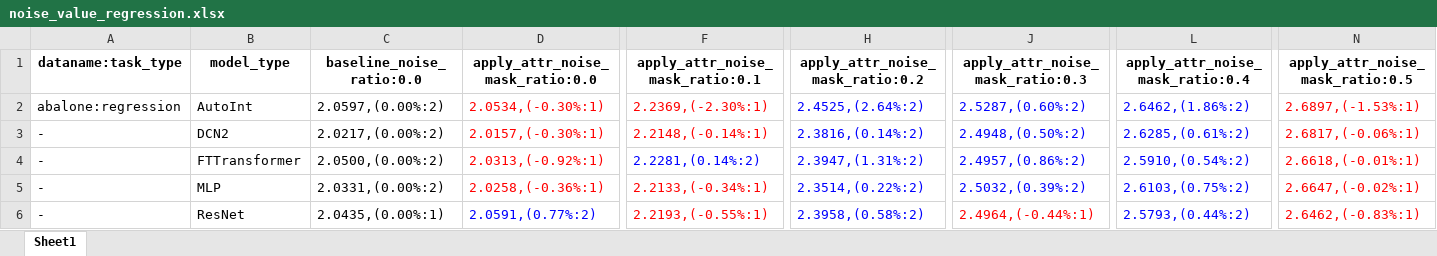
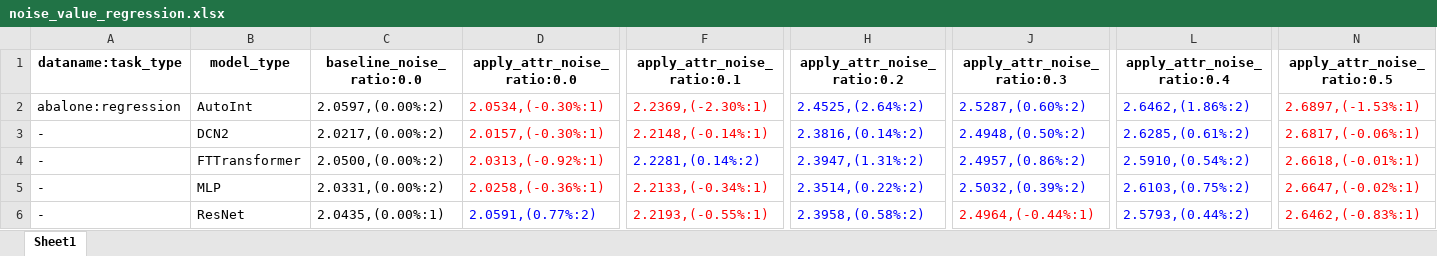
Before and after one commit to 1836897243/Ensemble_experiment_data, an Excel workbook: v5/other_exp/missing_value/noise_value_regression.xlsx, sheet Sheet1, drawn as a sheet; only a part is shown, gaps mark what is left out; values as stored, in another font and other column widths than the file's, no borders; the diff names each change by its address in the sheet, - before the commit and + after, or states it on an @@ line.

Commit message:
updata noise value

```diff
--- a/v5/other_exp/missing_value/noise_value_regression.xlsx (sheet Sheet1)
+++ b/v5/other_exp/missing_value/noise_value_regression.xlsx (sheet Sheet1)
-D1: apply_attr_noise_mask_ratio:0.0
+D1: apply_attr_noise_ratio:0.0
-F1: apply_attr_noise_mask_ratio:0.1
+F1: apply_attr_noise_ratio:0.1
-H1: apply_attr_noise_mask_ratio:0.2
+H1: apply_attr_noise_ratio:0.2
-J1: apply_attr_noise_mask_ratio:0.3
+J1: apply_attr_noise_ratio:0.3
-L1: apply_attr_noise_mask_ratio:0.4
+L1: apply_attr_noise_ratio:0.4
-N1: apply_attr_noise_mask_ratio:0.5
+N1: apply_attr_noise_ratio:0.5
```
